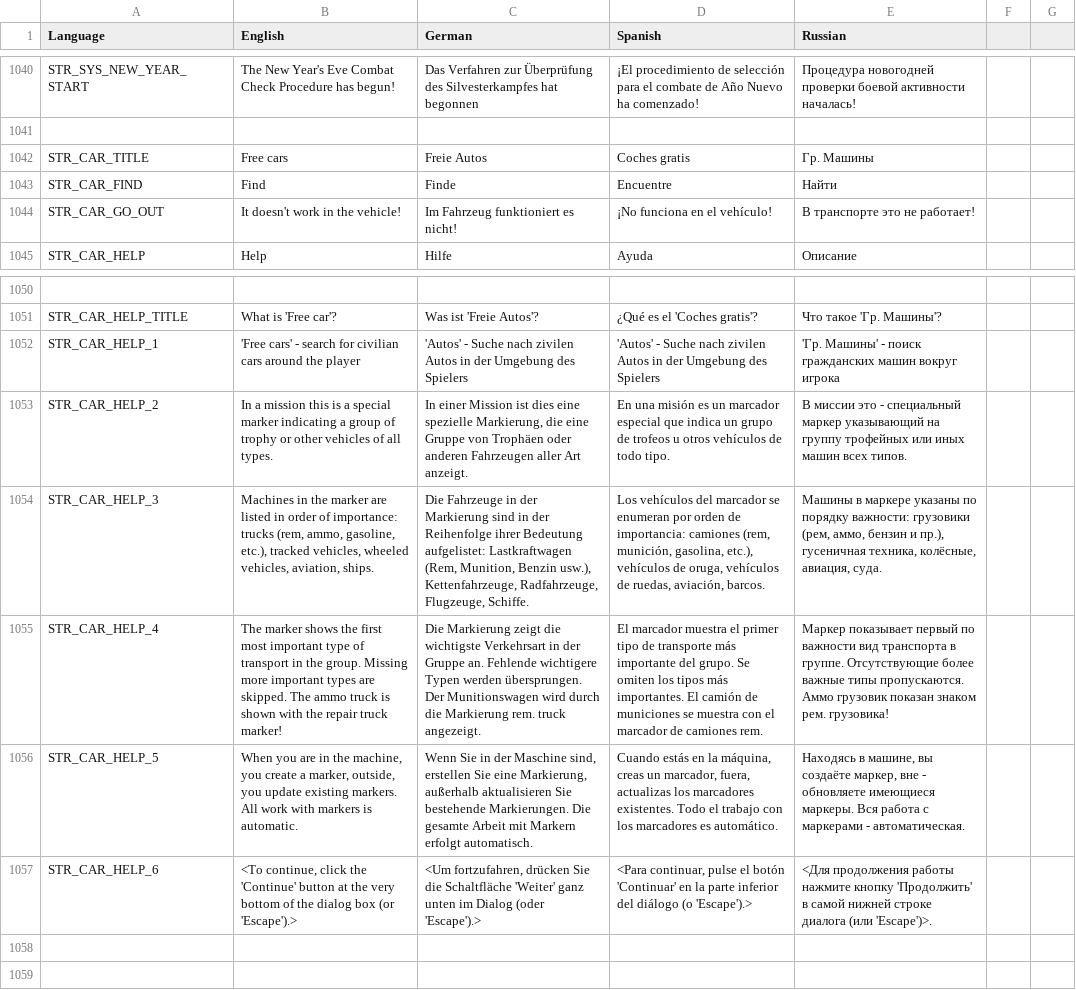
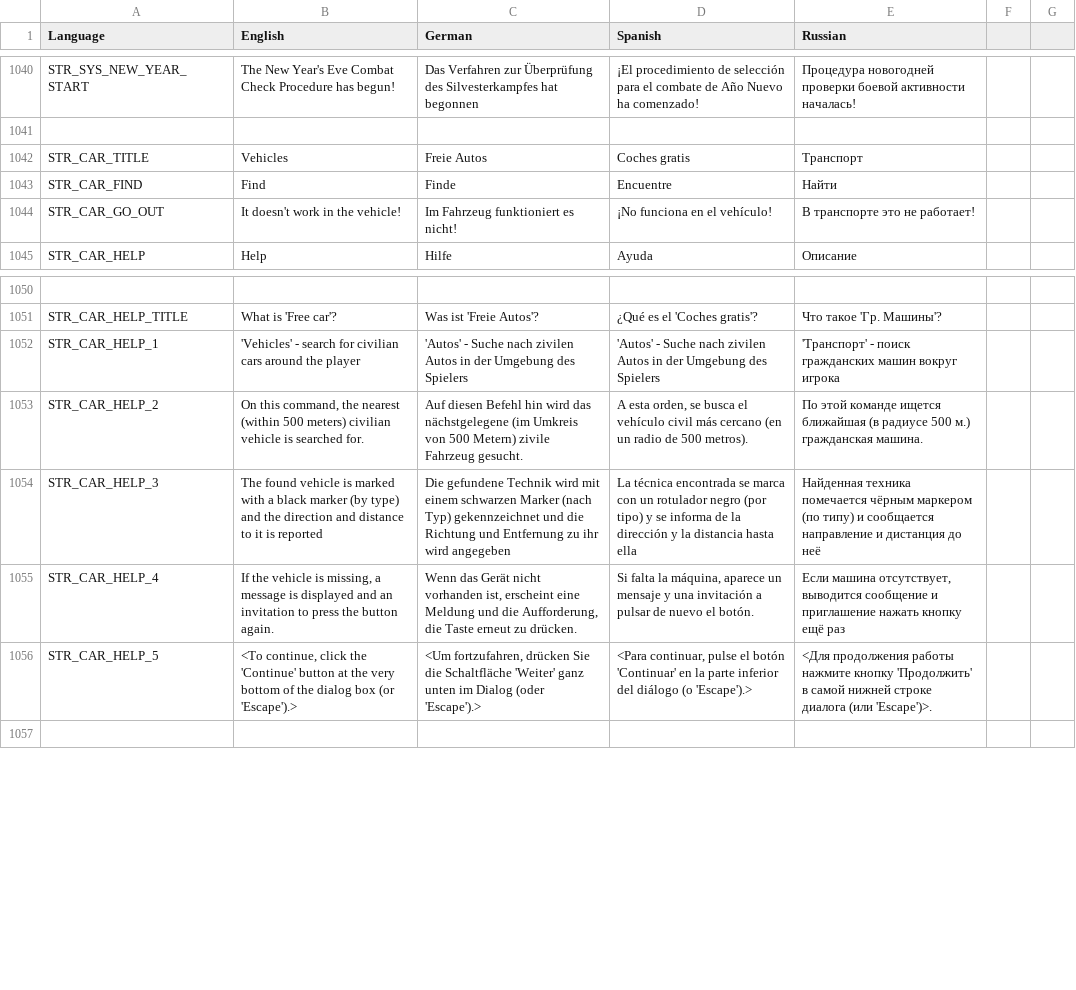
Before and after one commit to sygsky/Domination-for-Red-Engineers-server, a CSV file: stringtable.csv, drawn as a sheet; only a part is shown, gaps mark what is left out; removed rows and columns are numbered as before the commit, all else as after; the diff names each change by its address in the sheet, - before the commit and + after, or states it on an @@ line.

Commit message:
Added text for hintC for vehicle buttons

```diff
--- a/stringtable.csv
+++ b/stringtable.csv
-B1042 (English): Free cars
+B1042 (English): Vehicles
-E1042 (Russian): Гр. Машины
+E1042 (Russian): Транспорт
-B1052 (English): 'Free сars' - search…
+B1052 (English): 'Vehicles' - search…
-E1052 (Russian): 'Гр. Машины' - поиск…
+E1052 (Russian): 'Транспорт' - поиск…
-B1053 (English): In a mission this is a special marker indicating a group of trophy or other vehicles of all types.
+B1053 (English): On this command, the nearest (within 500 meters) civilian vehicle is searched for.
-C1053 (German): In einer Mission ist dies eine spezielle Markierung, die eine Gruppe von Trophäen oder anderen Fahrzeugen aller Art anzeigt.
+C1053 (German): Auf diesen Befehl hin wird das nächstgelegene (im Umkreis von 500 Metern) zivile Fahrzeug gesucht.
-D1053 (Spanish): En una misión es un marcador especial que indica un grupo de trofeos u otros vehículos de todo tipo.
+D1053 (Spanish): A esta orden, se busca el vehículo civil más cercano (en un radio de 500 metros).
-E1053 (Russian): В миссии это - специальный маркер указывающий на группу трофейных или иных машин всех типов.
+E1053 (Russian): По этой команде ищется ближайшая (в радиусе 500 м.) гражданская машина.
-B1054 (English): Machines in the marker are listed in order of importance: trucks (rem, ammo, gasoline, etc.), tracked vehicles, wheeled vehicles, aviation, ships.
+B1054 (English): The found vehicle is marked with a black marker (by type) and the direction and distance to it is reported
-C1054 (German): Die Fahrzeuge in der Markierung sind in der Reihenfolge ihrer Bedeutung aufgelistet: Lastkraftwagen (Rem, Munition, Benzin usw.), Kettenfahrzeuge, Radfahrzeuge, Flugzeuge, Schiffe.
+C1054 (German): Die gefundene Technik wird mit einem schwarzen Marker (nach Typ) gekennzeichnet und die Richtung und Entfernung zu ihr wird angegeben
-D1054 (Spanish): Los vehículos del marcador se enumeran por orden de importancia: camiones (rem, munición, gasolina, etc.), vehículos de oruga, vehículos de ruedas, aviación, barcos.
+D1054 (Spanish): La técnica encontrada se marca con un rotulador negro (por tipo) y se informa de la dirección y la distancia hasta ella
-E1054 (Russian): Машины в маркере указаны по порядку важности: грузовики (рем, аммо, бензин и пр.), гусеничная техника, колёcные, авиация, суда.
+E1054 (Russian): Найденная техника помечается чёрным маркером (по типу) и сообщается направление и дистанция до неё
-B1055 (English): The marker shows the first most important type of transport in the group. Missing more important types are skipped. The ammo truck is shown with the repair truck marker!
+B1055 (English): If the vehicle is missing, a message is displayed and an invitation to press the button again.
-C1055 (German): Die Markierung zeigt die wichtigste Verkehrsart in der Gruppe an. Fehlende wichtigere Typen werden übersprungen. Der Munitionswagen wird durch die Markierung rem. truck angezeigt.
+C1055 (German): Wenn das Gerät nicht vorhanden ist, erscheint eine Meldung und die Aufforderung, die Taste erneut zu drücken.
-D1055 (Spanish): El marcador muestra el primer tipo de transporte más importante del grupo. Se omiten los tipos más importantes. El camión de municiones se muestra con el marcador de camiones rem.
+D1055 (Spanish): Si falta la máquina, aparece un mensaje y una invitación a pulsar de nuevo el botón.
-E1055 (Russian): Маркер показывает первый по важности вид транспорта в группе. Отсутствующие более важные типы пропускаются. Аммо грузовик показан знаком рем. грузовика!
+E1055 (Russian): Если машина отсутствует, выводится сообщение и приглашение нажать кнопку ещё раз
-row 1056: STR_CAR_HELP_5 | When you are in the machine, you create a marker, outside, you update existing markers. All work with markers is automatic. | Wenn Sie in der Maschine sind, erstellen Sie eine Markierung, außerhalb aktualisieren Sie bestehende Markierungen. Die gesamte Arbeit mit Markern erfolgt automatisch. | Cuando estás en la máquina, creas un marcador, fuera, actualizas los marcadores existentes. Todo el trabajo con los marcadores es automático. | Находясь в машине, вы создаёте маркер, вне - обновляете имеющиеся маркеры. Вся работа с маркерами - автоматическая.
-A1056 (Language): STR_CAR_HELP_6
+A1056 (Language): STR_CAR_HELP_5
-row 1058: (empty)
```
Also changed, not shown: 1 other file.
